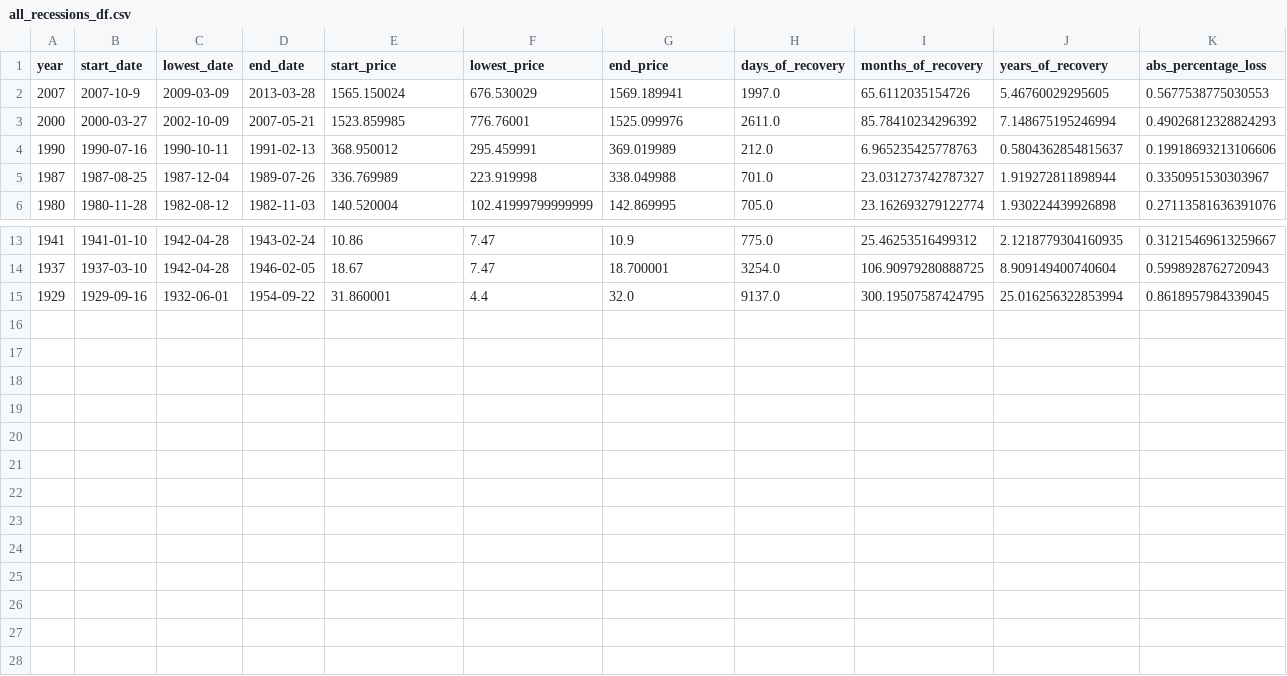
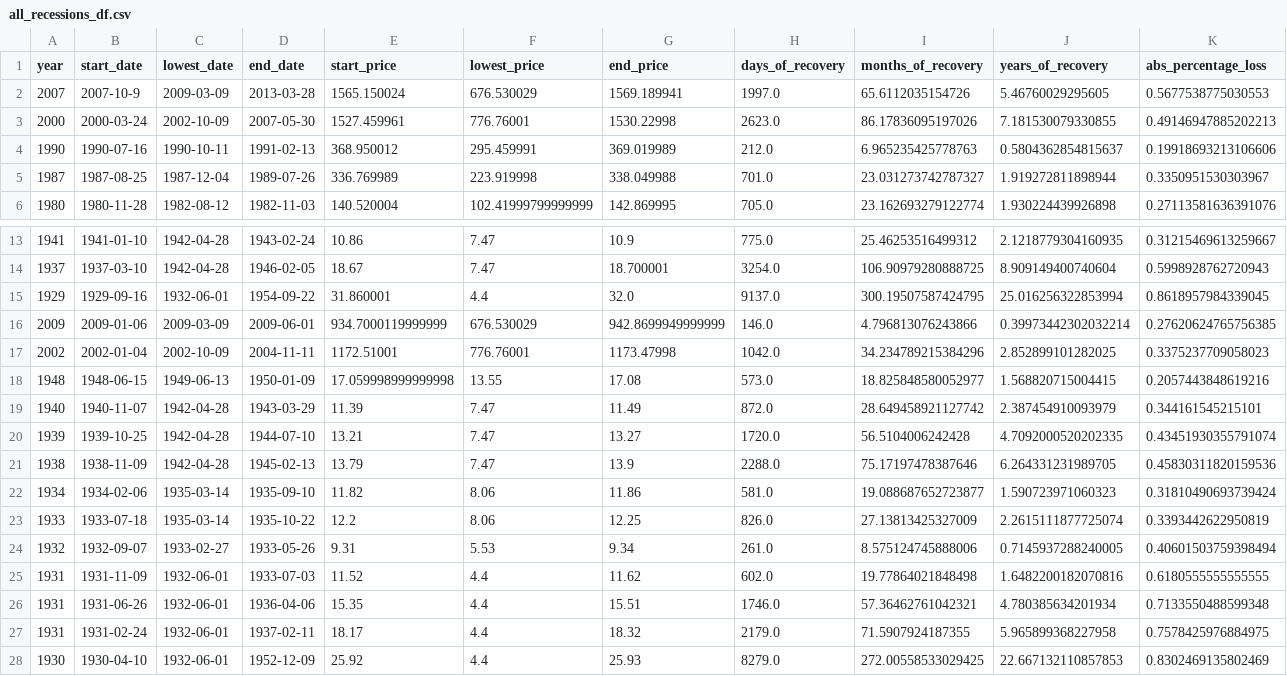
Before and after one commit to robertbozsik/impacts-of-covid19, a CSV file: Data/all_recessions_df.csv, drawn as a sheet; only a part is shown, gaps mark what is left out; removed rows and columns are numbered as before the commit, all else as after; the diff names each change by its address in the sheet, - before the commit and + after, or states it on an @@ line.

```diff
--- a/Data/all_recessions_df.csv
+++ b/Data/all_recessions_df.csv
-row 3: 2000 | 2000-03-27 | 2002-10-09 | 2007-05-21 | 1523.859985 | 776.76001 | 1525.099976 | 2611.0 | 85.78410234296392 | 7.148675195246994 | 0.49026812328824293
+row 3: 2000 | 2000-03-24 | 2002-10-09 | 2007-05-30 | 1527.459961 | 776.76001 | 1530.22998 | 2623.0 | 86.17836095197026 | 7.181530079330855 | 0.49146947885202213
+row 16: 2009 | 2009-01-06 | 2009-03-09 | 2009-06-01 | 934.7000119999999 | 676.530029 | 942.8699949999999 | 146.0 | 4.796813076243866 | 0.39973442302032214 | 0.27620624765756385
+row 17: 2002 | 2002-01-04 | 2002-10-09 | 2004-11-11 | 1172.51001 | 776.76001 | 1173.47998 | 1042.0 | 34.234789215384296 | 2.852899101282025 | 0.3375237709058023
+row 18: 1948 | 1948-06-15 | 1949-06-13 | 1950-01-09 | 17.059998999999998 | 13.55 | 17.08 | 573.0 | 18.825848580052977 | 1.568820715004415 | 0.2057443848619216
+row 19: 1940 | 1940-11-07 | 1942-04-28 | 1943-03-29 | 11.39 | 7.47 | 11.49 | 872.0 | 28.649458921127742 | 2.387454910093979 | 0.344161545215101
+row 20: 1939 | 1939-10-25 | 1942-04-28 | 1944-07-10 | 13.21 | 7.47 | 13.27 | 1720.0 | 56.5104006242428 | 4.7092000520202335 | 0.43451930355791074
+row 21: 1938 | 1938-11-09 | 1942-04-28 | 1945-02-13 | 13.79 | 7.47 | 13.9 | 2288.0 | 75.17197478387646 | 6.264331231989705 | 0.45830311820159536
+row 22: 1934 | 1934-02-06 | 1935-03-14 | 1935-09-10 | 11.82 | 8.06 | 11.86 | 581.0 | 19.088687652723877 | 1.590723971060323 | 0.31810490693739424
+row 23: 1933 | 1933-07-18 | 1935-03-14 | 1935-10-22 | 12.2 | 8.06 | 12.25 | 826.0 | 27.13813425327009 | 2.2615111877725074 | 0.3393442622950819
+row 24: 1932 | 1932-09-07 | 1933-02-27 | 1933-05-26 | 9.31 | 5.53 | 9.34 | 261.0 | 8.575124745888006 | 0.7145937288240005 | 0.40601503759398494
+row 25: 1931 | 1931-11-09 | 1932-06-01 | 1933-07-03 | 11.52 | 4.4 | 11.62 | 602.0 | 19.77864021848498 | 1.6482200182070816 | 0.6180555555555555
+row 26: 1931 | 1931-06-26 | 1932-06-01 | 1936-04-06 | 15.35 | 4.4 | 15.51 | 1746.0 | 57.36462761042321 | 4.780385634201934 | 0.7133550488599348
+row 27: 1931 | 1931-02-24 | 1932-06-01 | 1937-02-11 | 18.17 | 4.4 | 18.32 | 2179.0 | 71.5907924187355 | 5.965899368227958 | 0.7578425976884975
+row 28: 1930 | 1930-04-10 | 1932-06-01 | 1952-12-09 | 25.92 | 4.4 | 25.93 | 8279.0 | 272.00558533029425 | 22.667132110857853 | 0.8302469135802469
```
Also changed, not shown: 4 other files.
